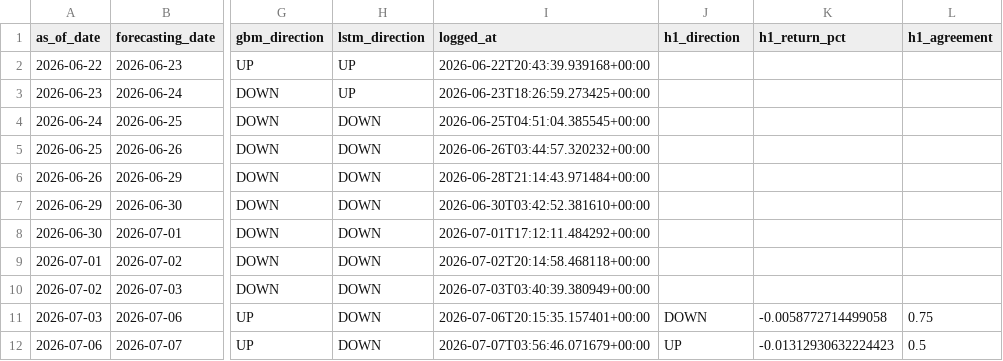
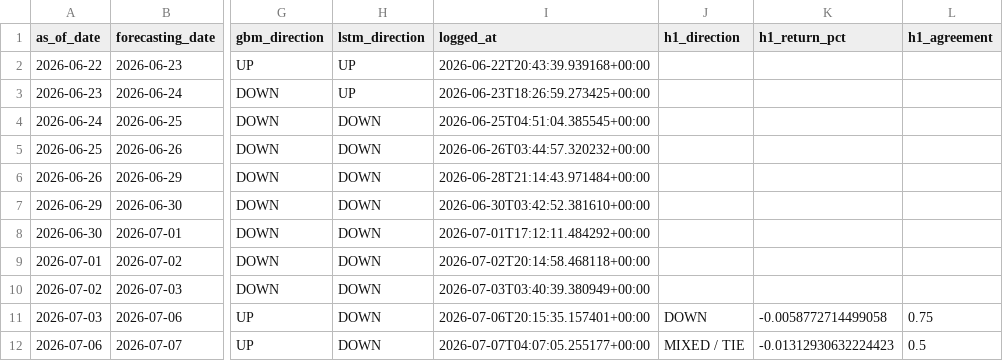
Before and after one commit to velizarMitov/EURUSD-prophet, a CSV file: results/prediction_log.csv, drawn as a sheet; only a part is shown, gaps mark what is left out; the diff names each change by its address in the sheet, - before the commit and + after, or states it on an @@ line.

```diff
--- a/results/prediction_log.csv
+++ b/results/prediction_log.csv
-I12 (logged_at): 2026-07-07T03:56:46.071679+00:00
+I12 (logged_at): 2026-07-07T04:07:05.255177+00:00
-J12 (h1_direction): UP
+J12 (h1_direction): MIXED / TIE
```
Also changed, not shown: 5 other files.
